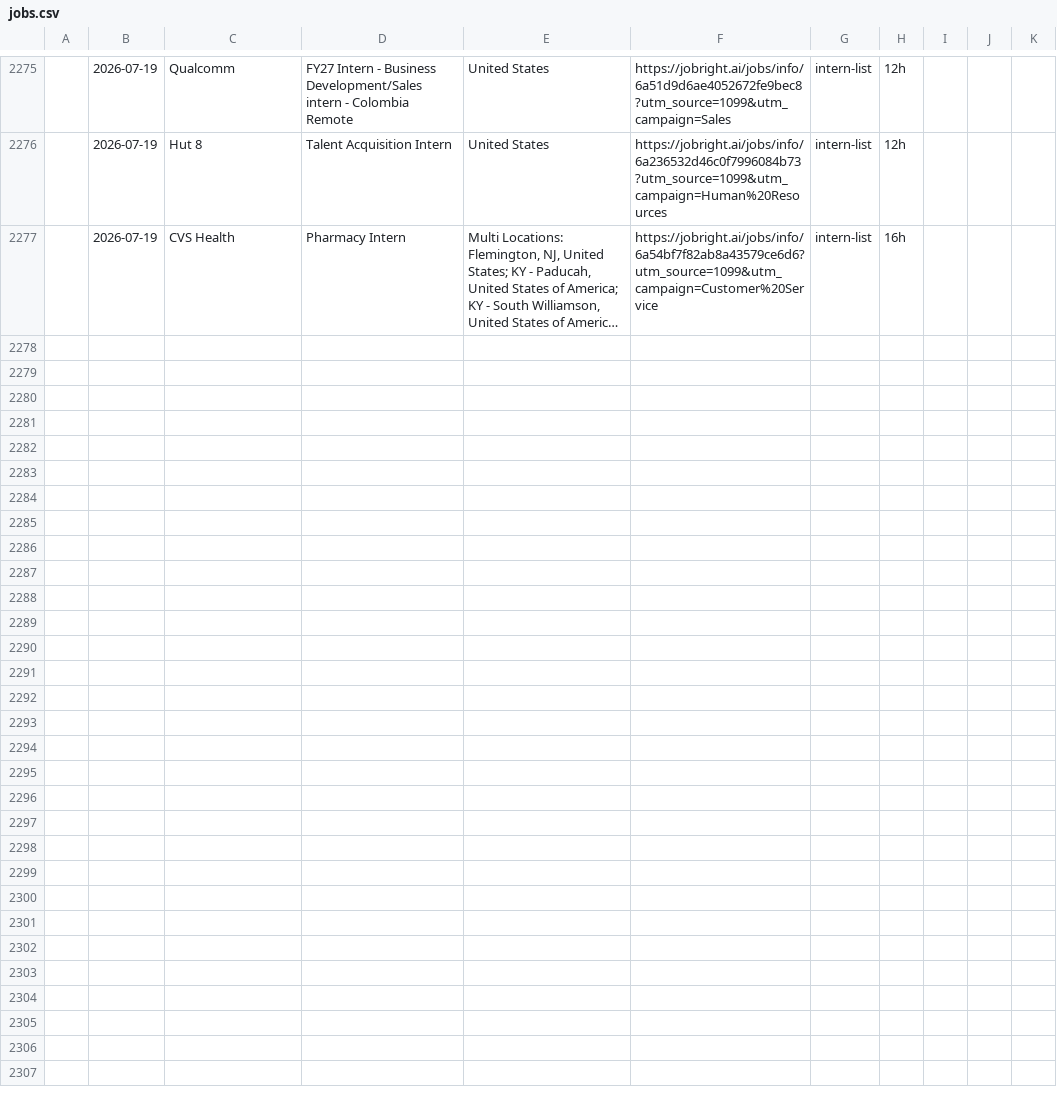
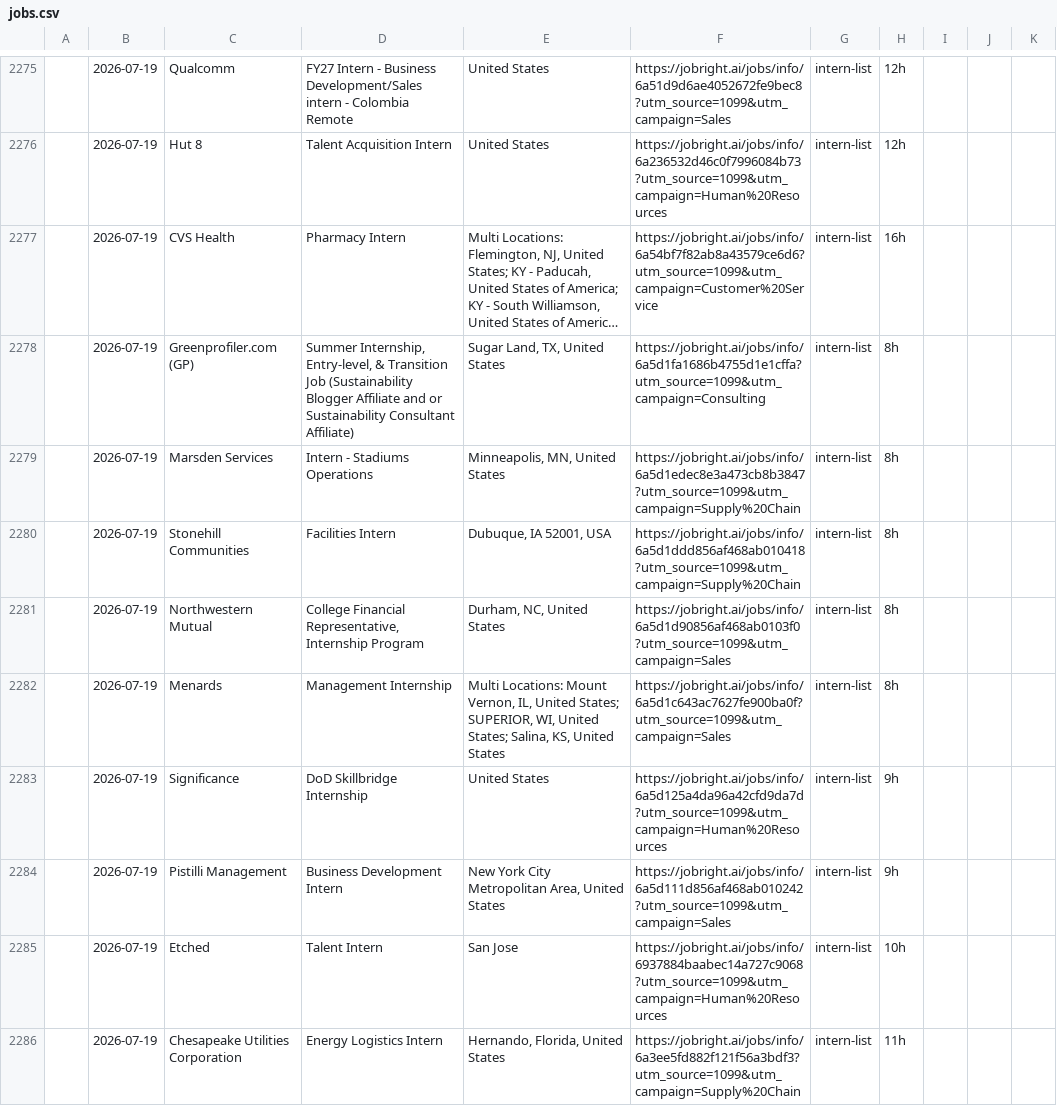
Before and after one commit to andrianthan/jobs-data, a CSV file: jobs.csv, drawn as a sheet; only a part is shown, gaps mark what is left out; long unchanged cells end in …; the diff covers the shown part only; the diff names each change by its address in the sheet, - before the commit and + after, or states it on an @@ line.

```diff
--- a/jobs.csv
+++ b/jobs.csv
+row 2278:  | 2026-07-19 | Greenprofiler.com (GP) | Summer Internship, Entry-level, & Transition Job (Sustainability Blogger Affiliate and or Sustainability Consultant Affiliate) | Sugar Land, TX, United States | https://jobright.ai/jobs/info/6a5d1fa1686b4755d1e1cffa?utm_source=1099&utm_campaign=Consulting | intern-list | 8h
+row 2279:  | 2026-07-19 | Marsden Services | Intern - Stadiums Operations | Minneapolis, MN, United States | https://jobright.ai/jobs/info/6a5d1edec8e3a473cb8b3847?utm_source=1099&utm_campaign=Supply%20Chain | intern-list | 8h
+row 2280:  | 2026-07-19 | Stonehill Communities | Facilities Intern | Dubuque, IA 52001, USA | https://jobright.ai/jobs/info/6a5d1ddd856af468ab010418?utm_source=1099&utm_campaign=Supply%20Chain | intern-list | 8h
+row 2281:  | 2026-07-19 | Northwestern Mutual | College Financial Representative, Internship Program | Durham, NC, United States | https://jobright.ai/jobs/info/6a5d1d90856af468ab0103f0?utm_source=1099&utm_campaign=Sales | intern-list | 8h
+row 2282:  | 2026-07-19 | Menards | Management Internship | Multi Locations: Mount Vernon, IL, United States; SUPERIOR, WI, United States; Salina, KS, United States | https://jobright.ai/jobs/info/6a5d1c643ac7627fe900ba0f?utm_source=1099&utm_campaign=Sales | intern-list | 8h
+row 2283:  | 2026-07-19 | Significance | DoD Skillbridge Internship | United States | https://jobright.ai/jobs/info/6a5d125a4da96a42cfd9da7d?utm_source=1099&utm_campaign=Human%20Resources | intern-list | 9h
+row 2284:  | 2026-07-19 | Pistilli Management | Business Development Intern | New York City Metropolitan Area, United States | https://jobright.ai/jobs/info/6a5d111d856af468ab010242?utm_source=1099&utm_campaign=Sales | intern-list | 9h
+row 2285:  | 2026-07-19 | Etched | Talent Intern | San Jose | https://jobright.ai/jobs/info/6937884baabec14a727c9068?utm_source=1099&utm_campaign=Human%20Resources | intern-list | 10h
+row 2286:  | 2026-07-19 | Chesapeake Utilities Corporation | Energy Logistics Intern | Hernando, Florida, United States | https://jobright.ai/jobs/info/6a3ee5fd882f121f56a3bdf3?utm_source=1099&utm_campaign=Supply%20Chain | intern-list | 11h
```
Also changed, not shown: 8 added rows elsewhere in this file.
